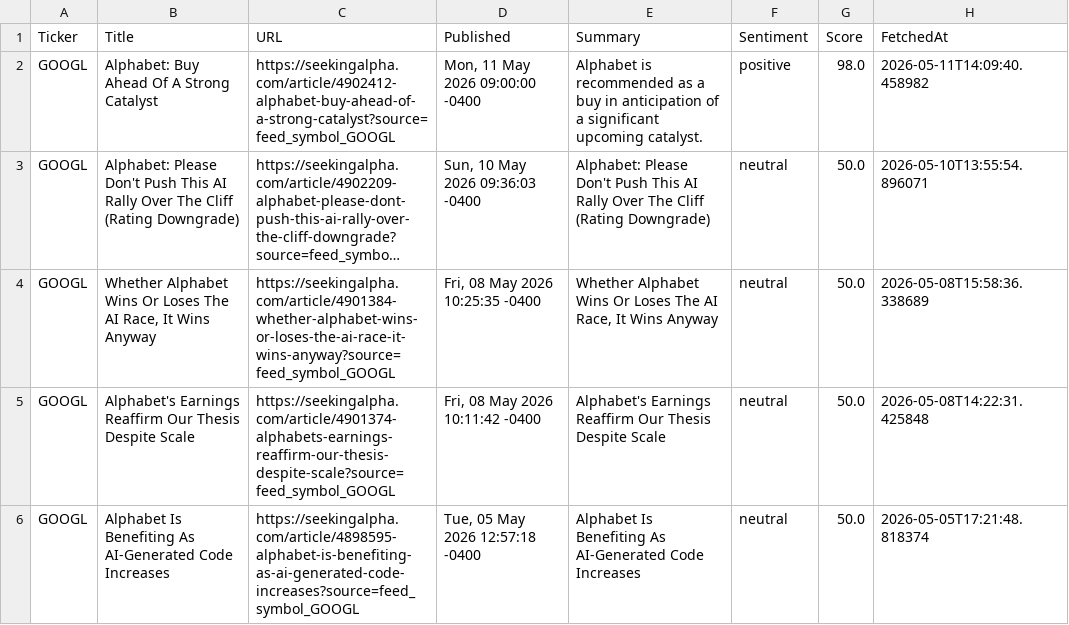
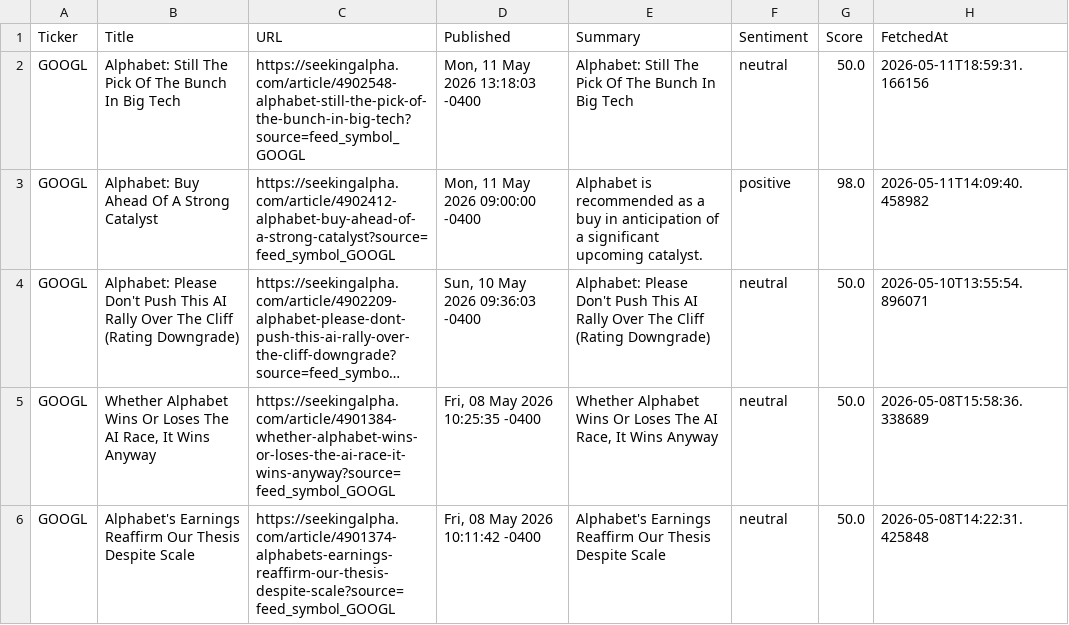
Before and after one commit to timursk99-ai/news-pipeline, a CSV file: news_GOOGL.csv, drawn as a sheet; only a part is shown; the shorter side is filled out with more unchanged rows; long unchanged cells end in ….

```diff
--- a/news_GOOGL.csv
+++ b/news_GOOGL.csv
@@ -1,2 +1,3 @@
 Ticker,Title,URL,Published,Summary,Sentiment,Score,FetchedAt
+GOOGL,Alphabet: Still The Pick Of The Bunch In Big Tech,https://seekingalpha.com/article/4902548-alphabet-still-the-pick-of-the-bunch-in-big-tech?source=feed_symbol_GOOGL,"Mon, 11 May 2026 13:18:03 -0400",Alphabet: Still The Pick Of The Bunch In Big Tech,neutral,50.0,2026-05-11T18:59:31.166156
 GOOGL,Alphabet: Buy Ahead Of A Strong Catalyst,https://seekingalpha.com/article/4902412-alphabet-buy-ahead-of-a-strong-catalyst?source=feed_symbol_GOOGL,"Mon, 11 May 2026 09:00:00 -0400",Alphabet is recommended as a buy in anticipation of a significant upcoming catalyst.,positive,98.0,2026-05-11T14:09:40.458982
```
Also changed, not shown: news_MSFT.csv.
